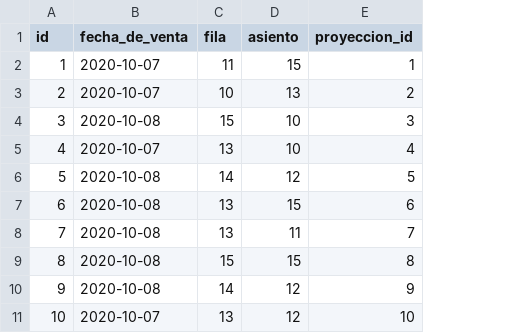
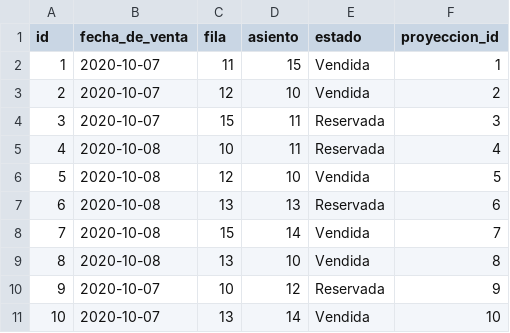
Before and after one commit to francoo98/cine, a CSV file: src/main/resources/config/liquibase/fake-data/butaca.csv, drawn as a sheet; the diff names each change by its address in the sheet, - before the commit and + after, or states it on an @@ line.

Commit message:
Agradados estados de butacas

```diff
--- a/src/main/resources/config/liquibase/fake-data/butaca.csv
+++ b/src/main/resources/config/liquibase/fake-data/butaca.csv
+column E (estado), rows 2-11: Vendida | Vendida | Reservada | Reservada | Vendida | Reservada | Vendida | Vendida | Reservada | Vendida
-C3 (fila): 10
+C3 (fila): 12
-D3 (asiento): 13
+D3 (asiento): 10
-B4 (fecha_de_venta): 2020-10-08
+B4 (fecha_de_venta): 2020-10-07
-D4:D5 (asiento): 10
+D4:D5 (asiento): 11
-B5 (fecha_de_venta): 2020-10-07
+B5 (fecha_de_venta): 2020-10-08
-C5 (fila): 13
+C5 (fila): 10
-C6 (fila): 14
+C6 (fila): 12
-D6 (asiento): 12
+D6 (asiento): 10
-D7 (asiento): 15
+D7 (asiento): 13
-C8 (fila): 13
+C8 (fila): 15
-D8 (asiento): 11
+D8 (asiento): 14
-C9 (fila): 15
+C9 (fila): 13
-D9 (asiento): 15
+D9 (asiento): 10
-B10 (fecha_de_venta): 2020-10-08
+B10 (fecha_de_venta): 2020-10-07
-C10 (fila): 14
+C10 (fila): 10
-D11 (asiento): 12
+D11 (asiento): 14
```
Also changed, not shown: 18 other files.
